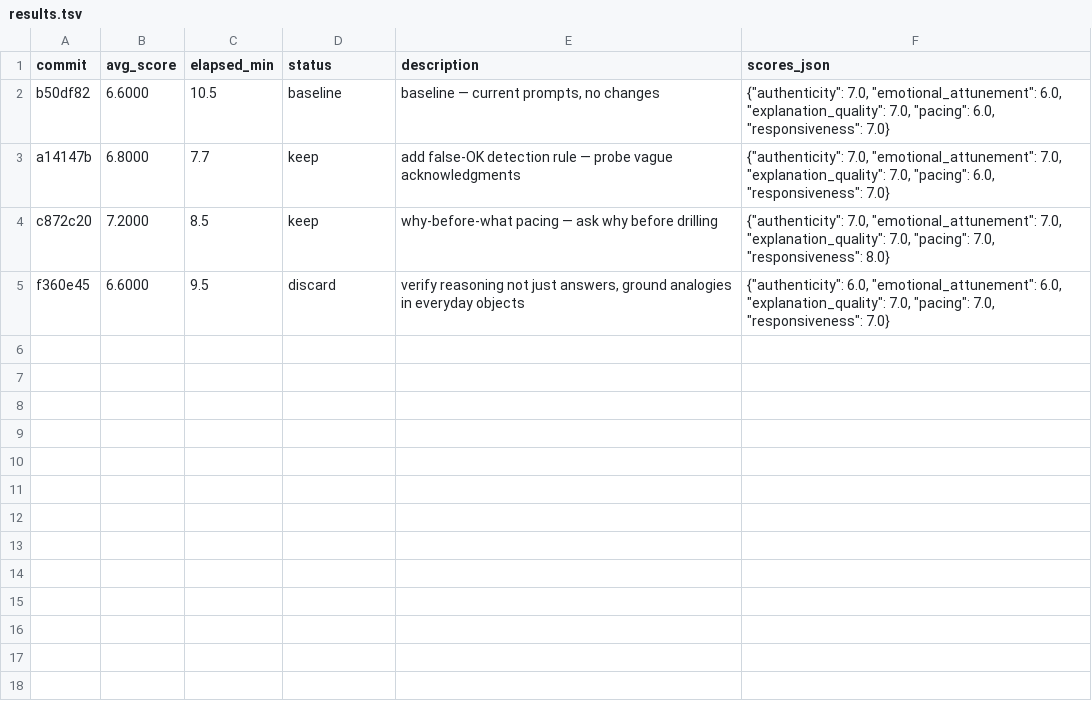
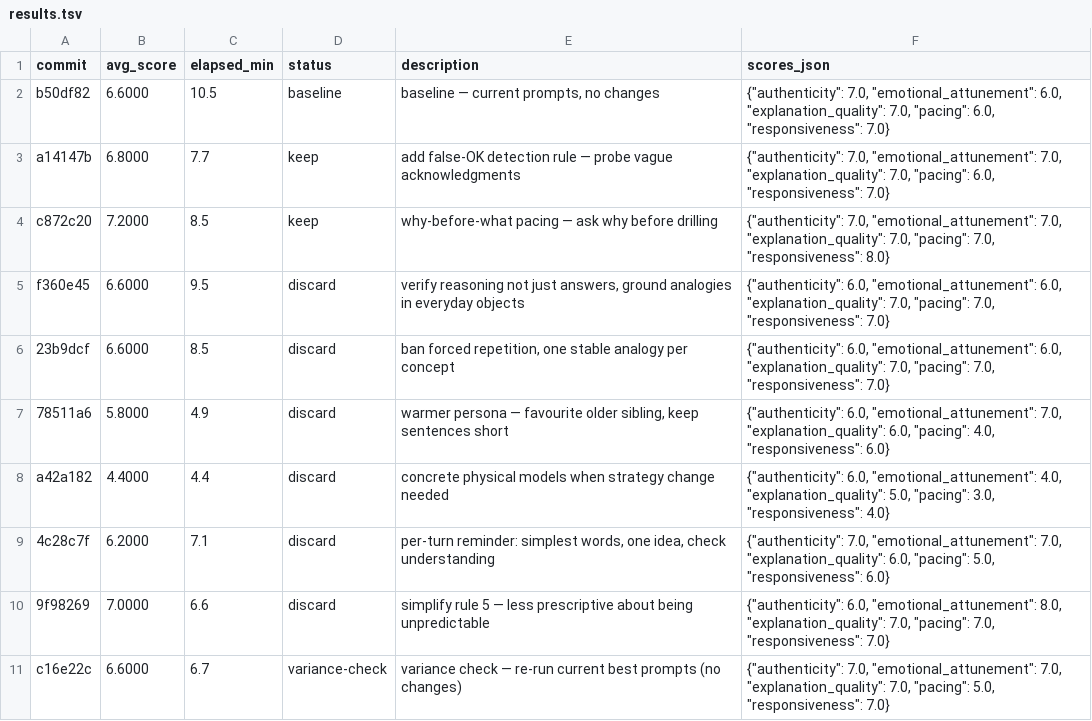
Before and after one commit to manishjain-py/learnlikemagic, a TSV file: llm-backend/autoresearch/results.tsv, drawn as a sheet.

```diff
--- a/llm-backend/autoresearch/results.tsv
+++ b/llm-backend/autoresearch/results.tsv
@@ -5 +5,7 @@ c872c20	7.2000	8.5	keep	why-before-what pacing — ask why before drilling	{"aut
 f360e45	6.6000	9.5	discard	verify reasoning not just answers, ground analogies in everyday objects	{"authenticity": 6.0, "emotional_attunement": 6.0, "explanation_quality": 7.0, "pacing": 7.0, "responsiveness": 7.0}
+23b9dcf	6.6000	8.5	discard	ban forced repetition, one stable analogy per concept	{"authenticity": 6.0, "emotional_attunement": 6.0, "explanation_quality": 7.0, "pacing": 7.0, "responsiveness": 7.0}
+78511a6	5.8000	4.9	discard	warmer persona — favourite older sibling, keep sentences short	{"authenticity": 6.0, "emotional_attunement": 7.0, "explanation_quality": 6.0, "pacing": 4.0, "responsiveness": 6.0}
+a42a182	4.4000	4.4	discard	concrete physical models when strategy change needed	{"authenticity": 6.0, "emotional_attunement": 4.0, "explanation_quality": 5.0, "pacing": 3.0, "responsiveness": 4.0}
+4c28c7f	6.2000	7.1	discard	per-turn reminder: simplest words, one idea, check understanding	{"authenticity": 7.0, "emotional_attunement": 7.0, "explanation_quality": 6.0, "pacing": 5.0, "responsiveness": 6.0}
+9f98269	7.0000	6.6	discard	simplify rule 5 — less prescriptive about being unpredictable	{"authenticity": 6.0, "emotional_attunement": 8.0, "explanation_quality": 7.0, "pacing": 7.0, "responsiveness": 7.0}
+c16e22c	6.6000	6.7	variance-check	variance check — re-run current best prompts (no changes)	{"authenticity": 7.0, "emotional_attunement": 7.0, "explanation_quality": 7.0, "pacing": 5.0, "responsiveness": 7.0}
```
Also changed, not shown: 1 other file.
